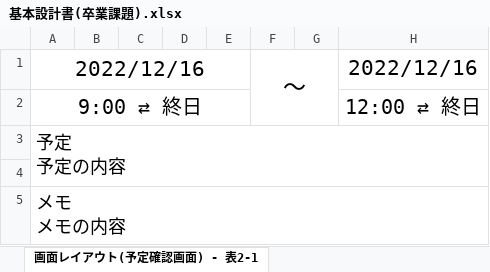
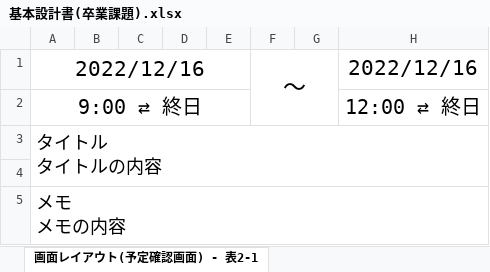
Before and after one commit to yamazakirr/portfolio, an Excel workbook: documents/基本設計書(卒業課題).xlsx, sheet 画面レイアウト(予定確認画面) - 表2-1, drawn as a sheet; values as stored, in another font and other column widths than the file's, no borders; ↵ is a line break in a cell; the diff names each change by its address in the sheet, - before the commit and + after, or states it on an @@ line.

```diff
--- a/documents/基本設計書(卒業課題).xlsx (sheet 画面レイアウト(予定確認画面) - 表2-1)
+++ b/documents/基本設計書(卒業課題).xlsx (sheet 画面レイアウト(予定確認画面) - 表2-1)
-A3: 予定 ↵ 予定の内容
+A3: タイトル ↵ タイトルの内容
```
Also changed, not shown: sheet 画面レイアウト(カレンダー画面) - 表2-1, sheet 画面レイアウト(予定追加画面) - 表2-1, sheet 画面レイアウト(予定編集画面) - 表2-1, charts or pictures, documents/詳細設計書(卒業課題).xlsx, 5 other files.
